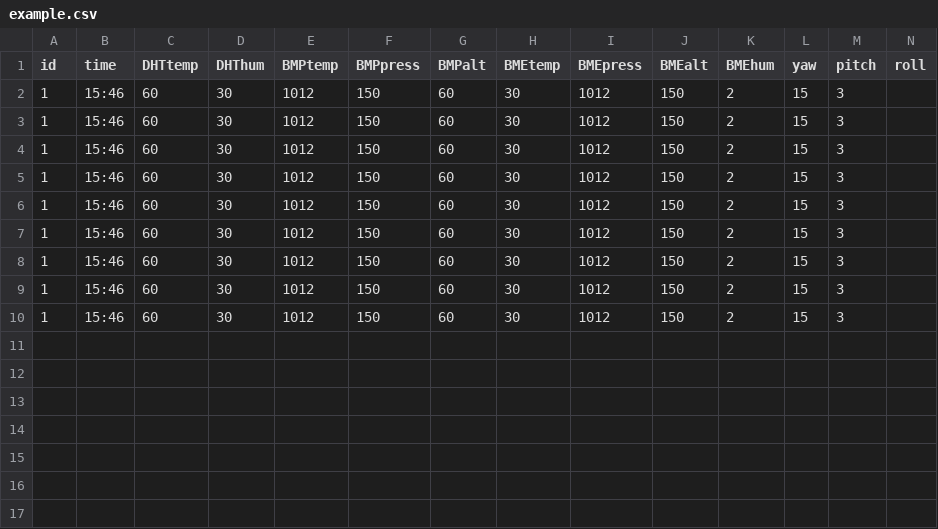
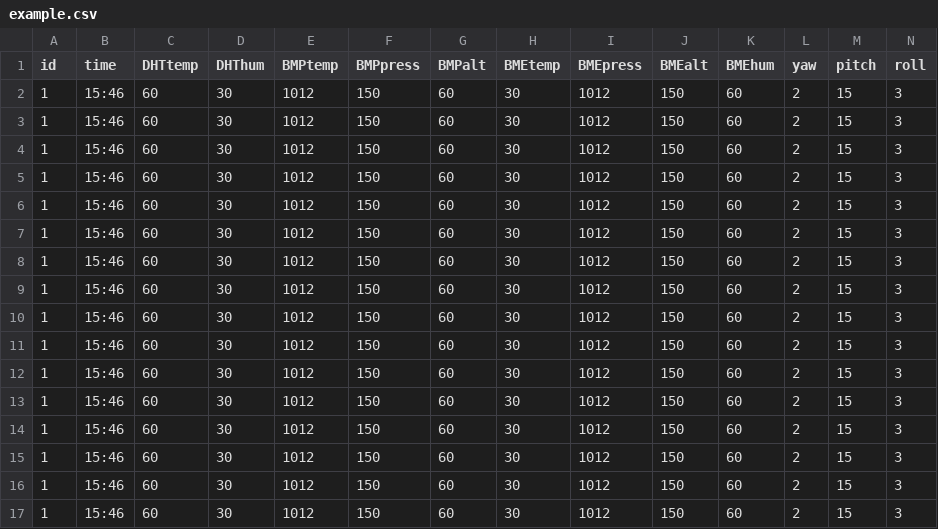
Before and after one commit to StratoCan/LTRP-code, a CSV file: csvParser/example.csv, drawn as a sheet.

Commit message:
bugfix

```diff
--- a/csvParser/example.csv
+++ b/csvParser/example.csv
@@ -1,10 +1,17 @@
 "id","time","DHTtemp","DHThum","BMPtemp","BMPpress","BMPalt","BMEtemp","BMEpress","BMEalt","BMEhum","yaw","pitch","roll"
-1,"15:46",60,30,1012,150,60,30,1012,150,2,15,3
-1,"15:46",60,30,1012,150,60,30,1012,150,2,15,3
-1,"15:46",60,30,1012,150,60,30,1012,150,2,15,3
-1,"15:46",60,30,1012,150,60,30,1012,150,2,15,3
-1,"15:46",60,30,1012,150,60,30,1012,150,2,15,3
-1,"15:46",60,30,1012,150,60,30,1012,150,2,15,3
-1,"15:46",60,30,1012,150,60,30,1012,150,2,15,3
-1,"15:46",60,30,1012,150,60,30,1012,150,2,15,3
-1,"15:46",60,30,1012,150,60,30,1012,150,2,15,3
+1,"15:46",60,30,1012,150,60,30,1012,150,60,2,15,3
+1,"15:46",60,30,1012,150,60,30,1012,150,60,2,15,3
+1,"15:46",60,30,1012,150,60,30,1012,150,60,2,15,3
+1,"15:46",60,30,1012,150,60,30,1012,150,60,2,15,3
+1,"15:46",60,30,1012,150,60,30,1012,150,60,2,15,3
+1,"15:46",60,30,1012,150,60,30,1012,150,60,2,15,3
+1,"15:46",60,30,1012,150,60,30,1012,150,60,2,15,3
+1,"15:46",60,30,1012,150,60,30,1012,150,60,2,15,3
+1,"15:46",60,30,1012,150,60,30,1012,150,60,2,15,3
+1,"15:46",60,30,1012,150,60,30,1012,150,60,2,15,3
+1,"15:46",60,30,1012,150,60,30,1012,150,60,2,15,3
+1,"15:46",60,30,1012,150,60,30,1012,150,60,2,15,3
+1,"15:46",60,30,1012,150,60,30,1012,150,60,2,15,3
+1,"15:46",60,30,1012,150,60,30,1012,150,60,2,15,3
+1,"15:46",60,30,1012,150,60,30,1012,150,60,2,15,3
+1,"15:46",60,30,1012,150,60,30,1012,150,60,2,15,3
```
